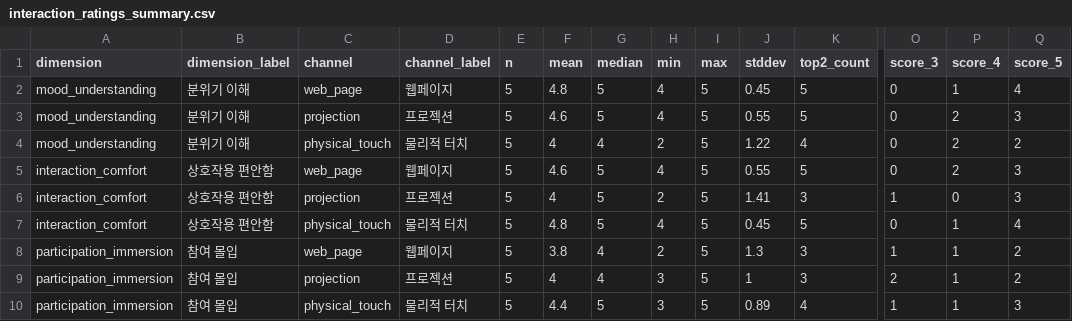
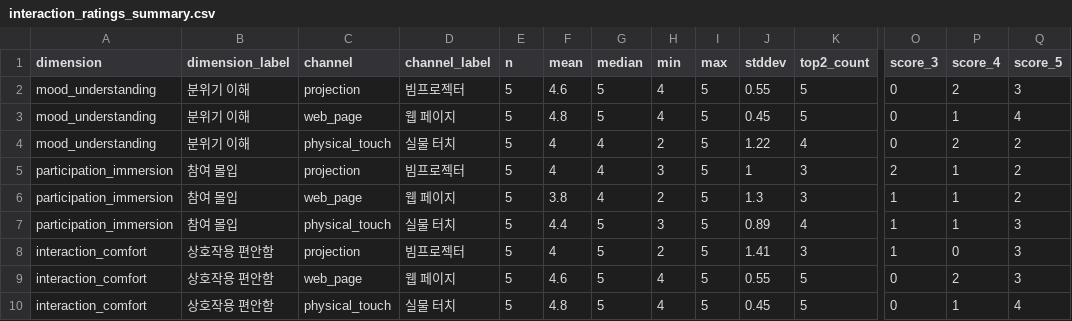
Before and after one commit to JaeH0ng/gigs_web, a CSV file: src/supabase_result/analysis/interaction_ratings_summary.csv, drawn as a sheet; only a part is shown, gaps mark what is left out; removed rows and columns are numbered as before the commit, all else as after; rows hold the shown columns only; the diff names each change by its address in the sheet, - before the commit and + after, or states it on an @@ line.

```diff
--- a/src/supabase_result/analysis/interaction_ratings_summary.csv
+++ b/src/supabase_result/analysis/interaction_ratings_summary.csv
-C2 (channel): web_page
+C2 (channel): projection
-D2 (channel_label): 웹페이지
+D2 (channel_label): 빔프로젝터
-F2 (mean): 4.8
+F2 (mean): 4.6
-J2 (stddev): 0.45
+J2 (stddev): 0.55
-P2 (score_4): 1
+P2 (score_4): 2
-Q2 (score_5): 4
+Q2 (score_5): 3
-C3 (channel): projection
+C3 (channel): web_page
-D3 (channel_label): 프로젝션
+D3 (channel_label): 웹 페이지
-F3 (mean): 4.6
+F3 (mean): 4.8
-J3 (stddev): 0.55
+J3 (stddev): 0.45
-P3 (score_4): 2
+P3 (score_4): 1
-Q3 (score_5): 3
+Q3 (score_5): 4
-D4 (channel_label): 물리적 터치
+D4 (channel_label): 실물 터치
-row 5: interaction_comfort | 상호작용 편안함 | web_page | 웹페이지 | 5 | 4.6 | 5 | 4 | 5 | 0.55 | 5 | 0 | 2 | 3
-row 6: interaction_comfort | 상호작용 편안함 | projection | 프로젝션 | 5 | 4 | 5 | 2 | 5 | 1.41 | 3 | 1 | 0 | 3
-row 7: interaction_comfort | 상호작용 편안함 | physical_touch | 물리적 터치 | 5 | 4.8 | 5 | 4 | 5 | 0.45 | 5 | 0 | 1 | 4
+row 5: participation_immersion | 참여 몰입 | projection | 빔프로젝터 | 5 | 4 | 4 | 3 | 5 | 1 | 3 | 2 | 1 | 2
-D6 (channel_label): 웹페이지
+D6 (channel_label): 웹 페이지
-row 9: participation_immersion | 참여 몰입 | projection | 프로젝션 | 5 | 4 | 4 | 3 | 5 | 1 | 3 | 2 | 1 | 2
-D7 (channel_label): 물리적 터치
+D7 (channel_label): 실물 터치
+row 8: interaction_comfort | 상호작용 편안함 | projection | 빔프로젝터 | 5 | 4 | 5 | 2 | 5 | 1.41 | 3 | 1 | 0 | 3
+row 9: interaction_comfort | 상호작용 편안함 | web_page | 웹 페이지 | 5 | 4.6 | 5 | 4 | 5 | 0.55 | 5 | 0 | 2 | 3
+row 10: interaction_comfort | 상호작용 편안함 | physical_touch | 실물 터치 | 5 | 4.8 | 5 | 4 | 5 | 0.45 | 5 | 0 | 1 | 4
```
Also changed, not shown: src/supabase_result/analysis/most_impressive_counts.csv, src/supabase_result/analysis/survey_ratings_summary.csv, 17 other files.
